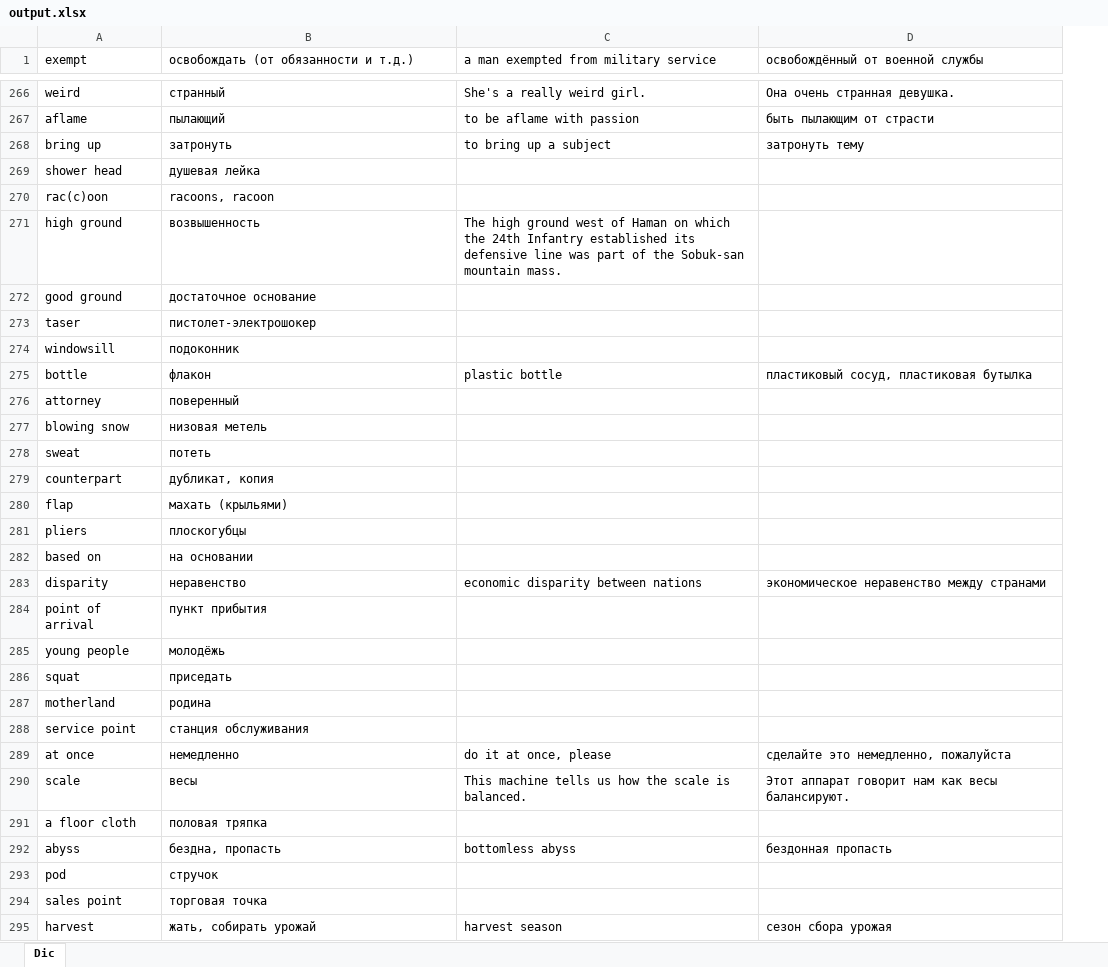
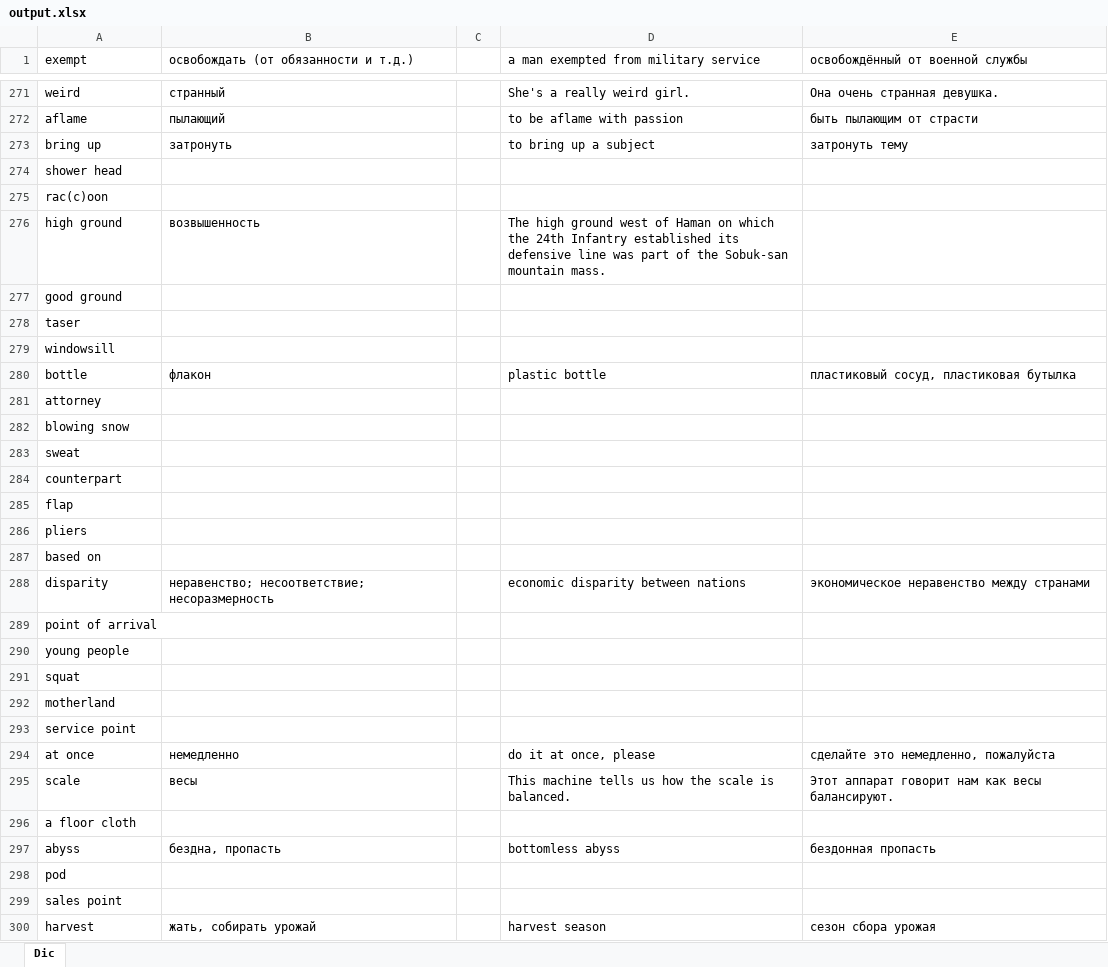
Before and after one commit to mgsviryd/parserAbbyyLingvo, an Excel workbook: src/main/resources/output.xlsx, sheet Dic, drawn as a sheet; only a part is shown, gaps mark what is left out; values as stored, in another font and other column widths than the file's, no borders; addresses are those after the commit; the diff covers the shown part only; the diff names each change by its address in the sheet, - before the commit and + after, or states it on an @@ line.

```diff
--- a/src/main/resources/output.xlsx (sheet Dic)
+++ b/src/main/resources/output.xlsx (sheet Dic)
+column C, empty
-B274: душевая лейка
+B274: (empty)
-B275: racoons, racoon
+B275: (empty)
-B277: достаточное основание
+B277: (empty)
-B278: пистолет-электрошокер
+B278: (empty)
-B279: подоконник
+B279: (empty)
-B281: поверенный
+B281: (empty)
-B282: низовая метель
+B282: (empty)
-B283: потеть
+B283: (empty)
-B284: дубликат, копия
+B284: (empty)
-B285: махать (крыльями)
+B285: (empty)
-B286: плоскогубцы
+B286: (empty)
-B287: на основании
+B287: (empty)
-B288: неравенство
+B288: неравенство; несоответствие; несоразмерность
-B289: пункт прибытия
+B289: (empty)
-B290: молодёжь
+B290: (empty)
-B291: приседать
+B291: (empty)
-B292: родина
+B292: (empty)
-B293: станция обслуживания
+B293: (empty)
-B296: половая тряпка
+B296: (empty)
-B298: стручок
+B298: (empty)
-B299: торговая точка
+B299: (empty)
```
Also changed, not shown: 6 added rows and 144 edited cells elsewhere in this sheet, target/classes/output.xlsx, 3 other files.
